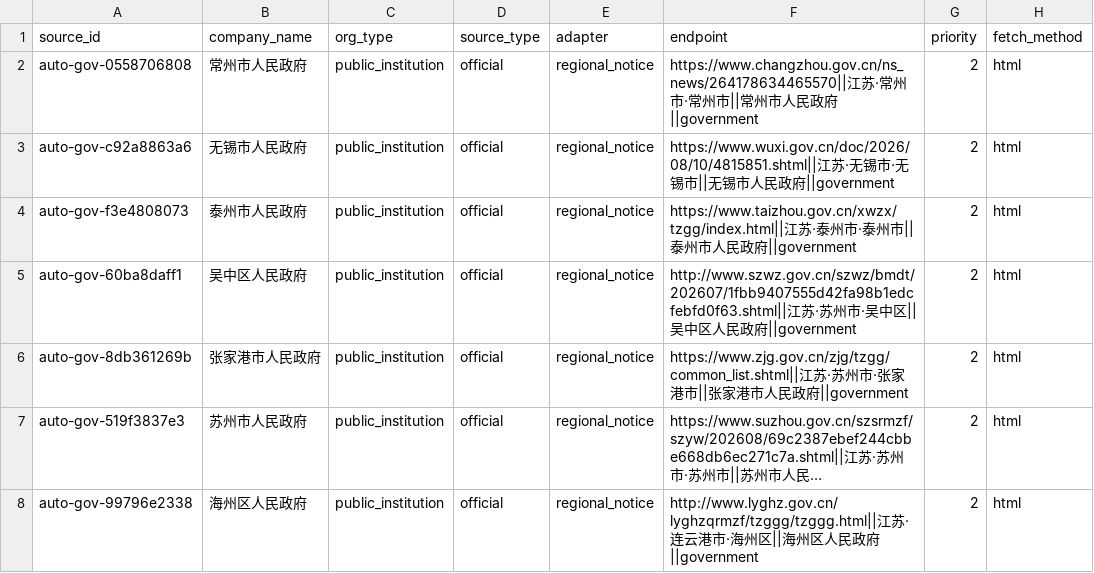
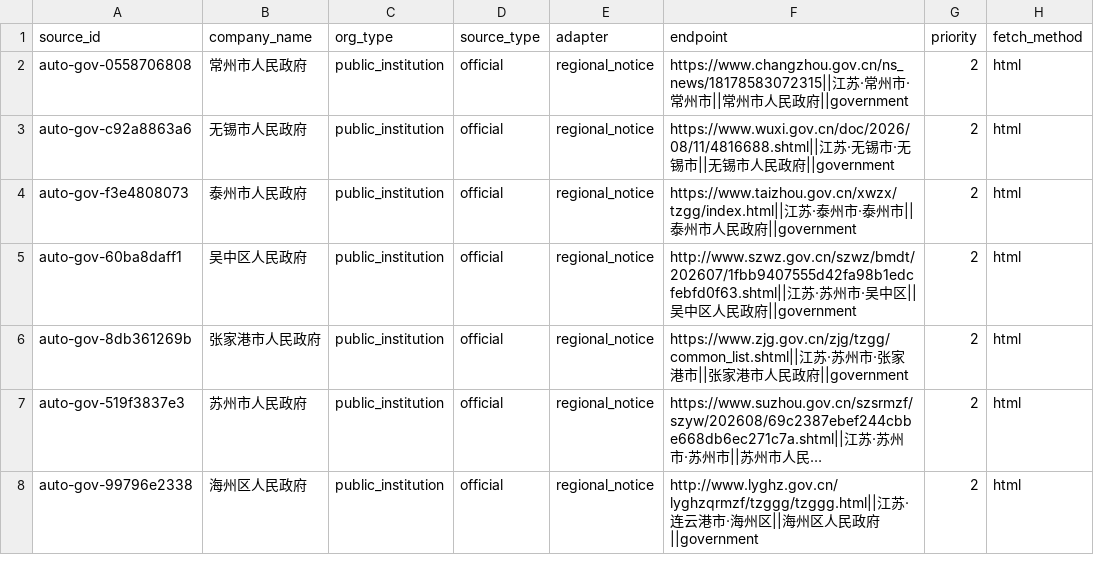
Before and after one commit to wanlingren/job-radar, a CSV file: config/discovered_sources.csv, drawn as a sheet; only a part is shown; long unchanged cells end in …; the diff names each change by its address in the sheet, - before the commit and + after, or states it on an @@ line.

```diff
--- a/config/discovered_sources.csv
+++ b/config/discovered_sources.csv
-F2 (endpoint): https://www.changzhou.gov.cn/ns_news/264178634465570||江苏…
+F2 (endpoint): https://www.changzhou.gov.cn/ns_news/18178583072315||江苏…
-F3 (endpoint): https://www.wuxi.gov.cn/doc/2026/08/10/4815851.shtml||江苏…
+F3 (endpoint): https://www.wuxi.gov.cn/doc/2026/08/11/4816688.shtml||江苏…
```
Also changed, not shown: config/discovered_universities.csv, config/university_coverage.csv, 11 other files.
